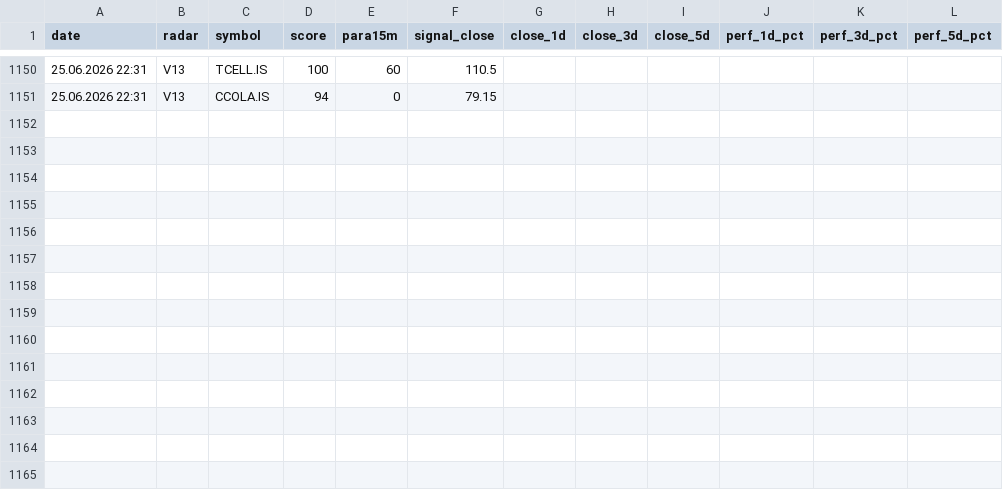
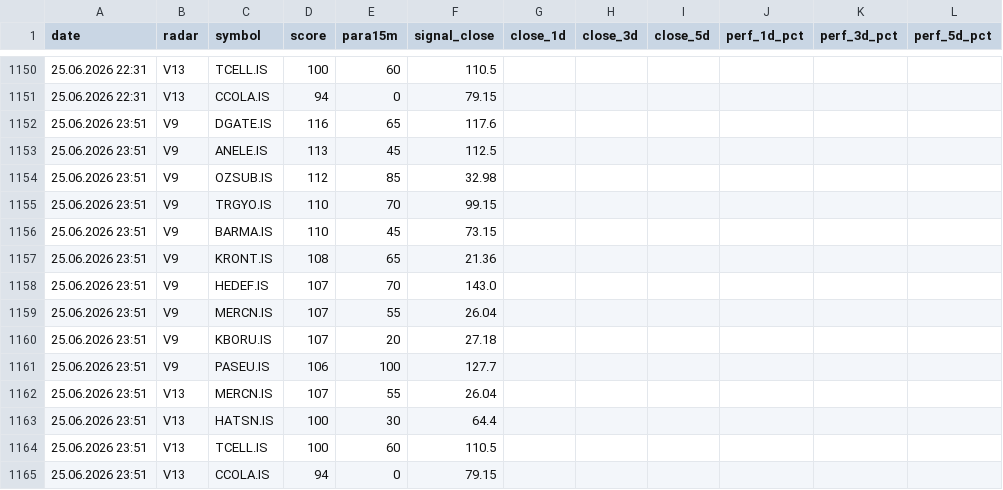
Before and after one commit to gokhan-bist-radar/gokhan-bist-radar, a CSV file: radar_performance.csv, drawn as a sheet; only a part is shown, gaps mark what is left out.

```diff
--- a/radar_performance.csv
+++ b/radar_performance.csv
@@ -1151 +1151,15 @@ date,radar,symbol,score,para15m,signal_close,close_1d,close_3d,close_5d,perf_1d_
 25.06.2026 22:31,V13,CCOLA.IS,94,0,79.15,,,,,,
+25.06.2026 23:51,V9,DGATE.IS,116,65,117.6,,,,,,
+25.06.2026 23:51,V9,ANELE.IS,113,45,112.5,,,,,,
+25.06.2026 23:51,V9,OZSUB.IS,112,85,32.98,,,,,,
+25.06.2026 23:51,V9,TRGYO.IS,110,70,99.15,,,,,,
+25.06.2026 23:51,V9,BARMA.IS,110,45,73.15,,,,,,
+25.06.2026 23:51,V9,KRONT.IS,108,65,21.36,,,,,,
+25.06.2026 23:51,V9,HEDEF.IS,107,70,143.0,,,,,,
+25.06.2026 23:51,V9,MERCN.IS,107,55,26.04,,,,,,
+25.06.2026 23:51,V9,KBORU.IS,107,20,27.18,,,,,,
+25.06.2026 23:51,V9,PASEU.IS,106,100,127.7,,,,,,
+25.06.2026 23:51,V13,MERCN.IS,107,55,26.04,,,,,,
+25.06.2026 23:51,V13,HATSN.IS,100,30,64.4,,,,,,
+25.06.2026 23:51,V13,TCELL.IS,100,60,110.5,,,,,,
+25.06.2026 23:51,V13,CCOLA.IS,94,0,79.15,,,,,,
```
Also changed, not shown: radar_memory.csv, radar_signals.csv.
